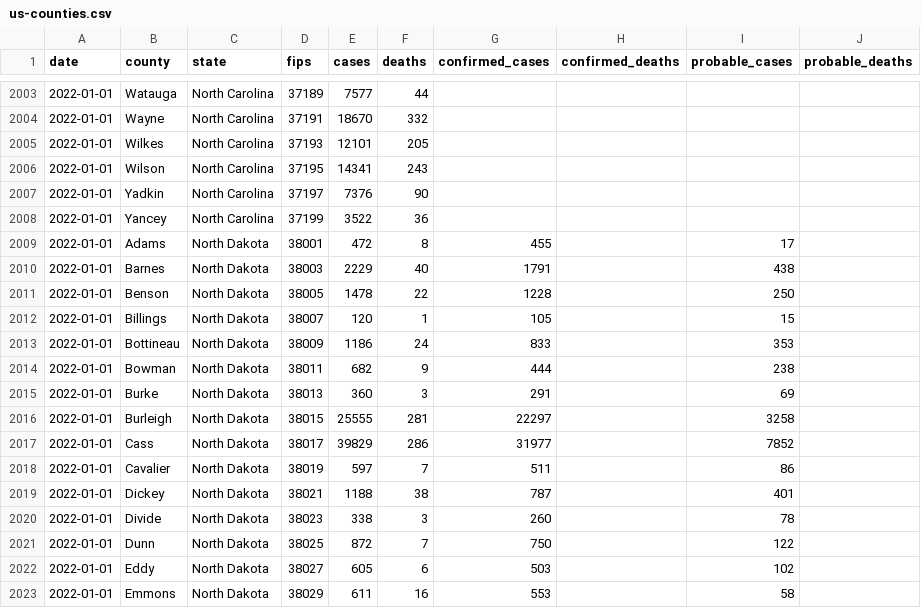
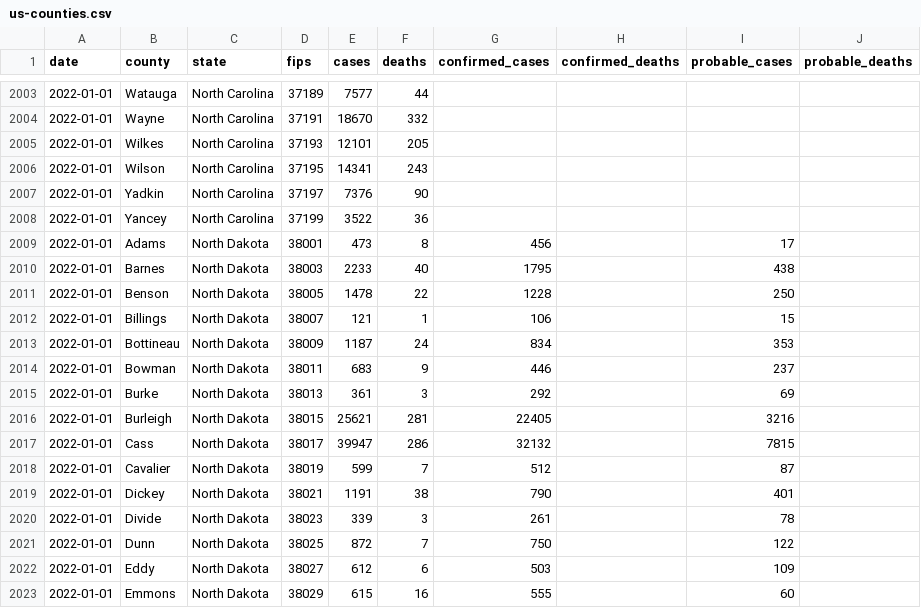
Before and after one commit to nytimes/covid-19-data, a CSV file: live/us-counties.csv, drawn as a sheet; only a part is shown, gaps mark what is left out; the diff covers the shown part only.

Commit message:
Updating data.

```diff
--- a/live/us-counties.csv
+++ b/live/us-counties.csv
@@ -2008,16 +2008,16 @@ date,county,state,fips,cases,deaths,confirmed_cases,confirmed_deaths,probable_ca
 2022-01-01,Yancey,North Carolina,37199,3522,36,,,,
-2022-01-01,Adams,North Dakota,38001,472,8,455,,17,
-2022-01-01,Barnes,North Dakota,38003,2229,40,1791,,438,
+2022-01-01,Adams,North Dakota,38001,473,8,456,,17,
+2022-01-01,Barnes,North Dakota,38003,2233,40,1795,,438,
 2022-01-01,Benson,North Dakota,38005,1478,22,1228,,250,
-2022-01-01,Billings,North Dakota,38007,120,1,105,,15,
-2022-01-01,Bottineau,North Dakota,38009,1186,24,833,,353,
-2022-01-01,Bowman,North Dakota,38011,682,9,444,,238,
-2022-01-01,Burke,North Dakota,38013,360,3,291,,69,
-2022-01-01,Burleigh,North Dakota,38015,25555,281,22297,,3258,
-2022-01-01,Cass,North Dakota,38017,39829,286,31977,,7852,
-2022-01-01,Cavalier,North Dakota,38019,597,7,511,,86,
-2022-01-01,Dickey,North Dakota,38021,1188,38,787,,401,
-2022-01-01,Divide,North Dakota,38023,338,3,260,,78,
+2022-01-01,Billings,North Dakota,38007,121,1,106,,15,
+2022-01-01,Bottineau,North Dakota,38009,1187,24,834,,353,
+2022-01-01,Bowman,North Dakota,38011,683,9,446,,237,
+2022-01-01,Burke,North Dakota,38013,361,3,292,,69,
+2022-01-01,Burleigh,North Dakota,38015,25621,281,22405,,3216,
+2022-01-01,Cass,North Dakota,38017,39947,286,32132,,7815,
+2022-01-01,Cavalier,North Dakota,38019,599,7,512,,87,
+2022-01-01,Dickey,North Dakota,38021,1191,38,790,,401,
+2022-01-01,Divide,North Dakota,38023,339,3,261,,78,
 2022-01-01,Dunn,North Dakota,38025,872,7,750,,122,
-2022-01-01,Eddy,North Dakota,38027,605,6,503,,102,
-2022-01-01,Emmons,North Dakota,38029,611,16,553,,58,
+2022-01-01,Eddy,North Dakota,38027,612,6,503,,109,
+2022-01-01,Emmons,North Dakota,38029,615,16,555,,60,
```
Also changed, not shown: 125 edited cells elsewhere in this file, live/us-states.csv, rolling-averages/us.csv, 5 other files.
